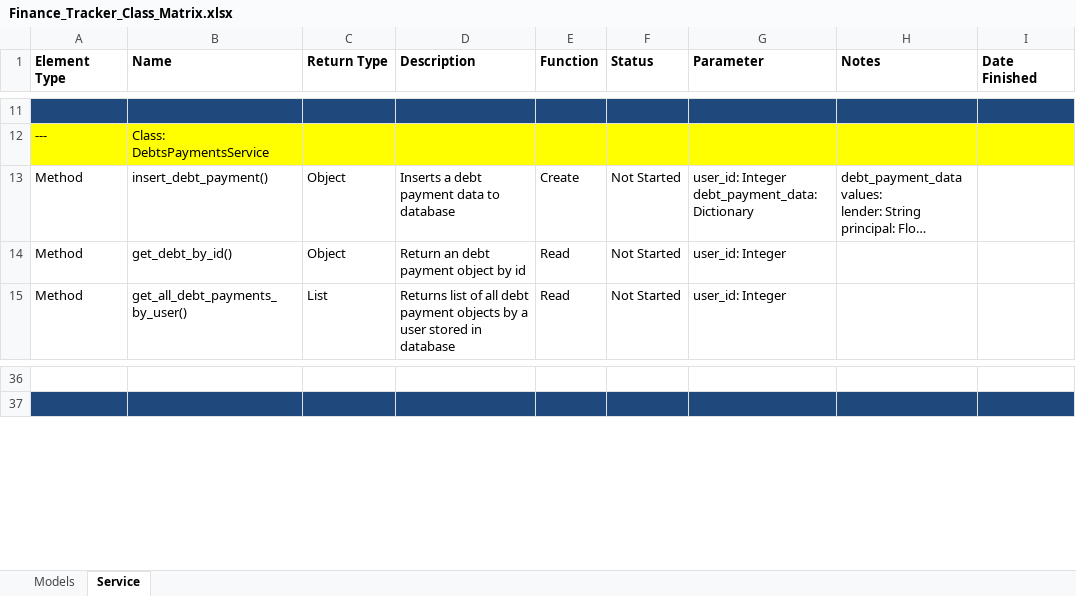
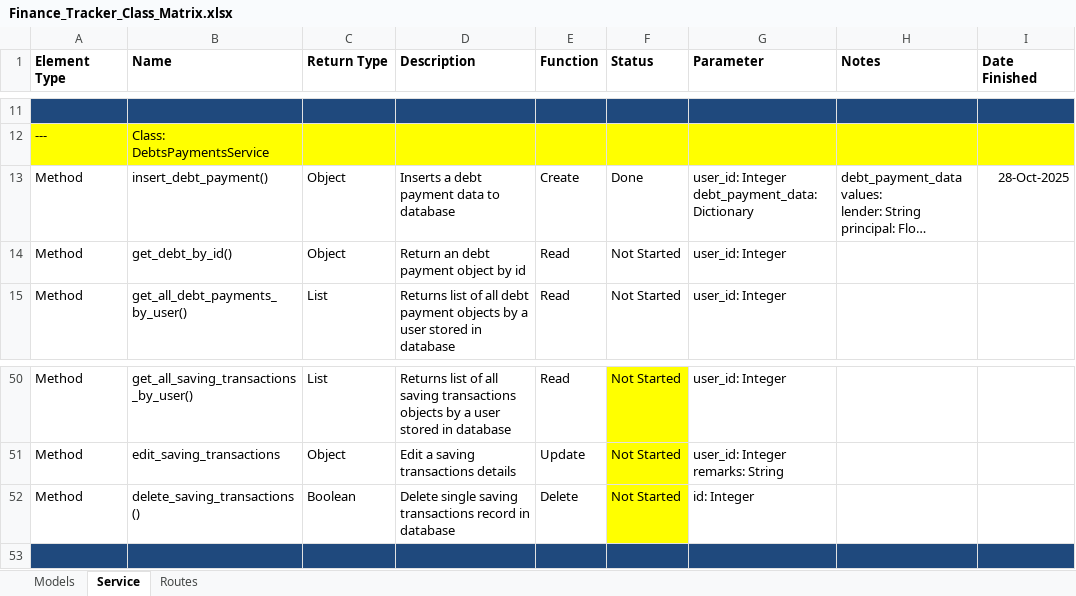
Before and after one commit to inamonanymous/panot_financial_tracker, an Excel workbook: Finance_Tracker_Class_Matrix.xlsx, sheet Service, drawn as a sheet; only a part is shown, gaps mark what is left out; long unchanged cells end in …; values as stored, in another font and other column widths than the file's, no borders; conditional formats and table styles not drawn; addresses are those after the commit; ↵ is a line break in a cell; the diff covers the shown part only; the diff names each change by its address in the sheet, - before the commit and + after, or states it on an @@ line.

```diff
--- a/Finance_Tracker_Class_Matrix.xlsx (sheet Service)
+++ b/Finance_Tracker_Class_Matrix.xlsx (sheet Service)
+sheet tab: Routes
-F13 (Status): Not Started
+F13 (Status): Done
-I13 (Date Finished): (empty)
+I13 (Date Finished): 28-Oct-2025
-row 50: (empty)
+row 50: Method | get_all_saving_transactions_by_user() | List | Returns list of all saving transactions objects by a user stored in database | Read | Not Started | user_id: Integer
-F50 fill: none
+F50 fill: #FFFF00
+row 51: Method | edit_saving_transactions | Object | Edit a saving transactions details | Update | Not Started | user_id: Integer ↵ remarks: String
+row 52: Method | delete_saving_transactions() | Boolean | Delete single saving transactions record in database | Delete | Not Started | id: Integer
```
Also changed, not shown: 17 added rows, 3 removed rows, 18 edited cells and cell formats elsewhere in this sheet.
